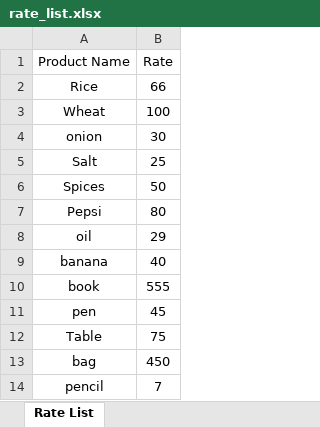
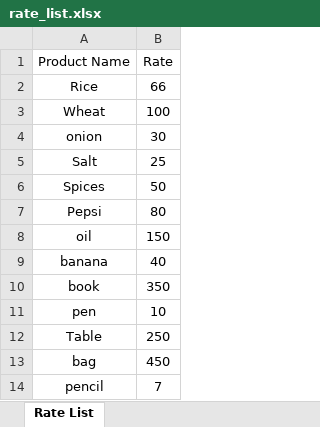
Before and after one commit to mkmahto2/image_rashan_calulator, an Excel workbook: rate_list.xlsx, sheet Rate List, drawn as a sheet; values as stored, in another font and other column widths than the file's, no borders; the diff names each change by its address in the sheet, - before the commit and + after, or states it on an @@ line.

```diff
--- a/rate_list.xlsx (sheet Rate List)
+++ b/rate_list.xlsx (sheet Rate List)
-B8 (Rate): 29
+B8 (Rate): 150
-B10 (Rate): 555
+B10 (Rate): 350
-B11 (Rate): 45
+B11 (Rate): 10
-B12 (Rate): 75
+B12 (Rate): 250
```
Also changed, not shown: cleaned_product_list.xlsx, final_bill.xlsx, 8 other files.
